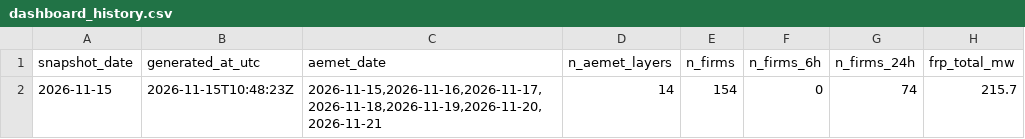
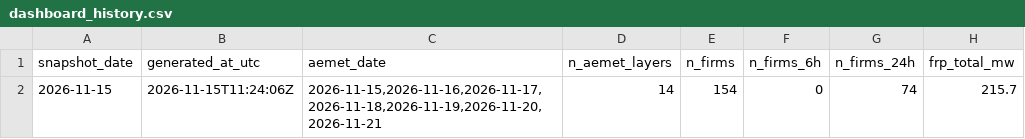
Before and after one commit to santiagomota/visor-fuego, a CSV file: assets/history/dashboard_history.csv, drawn as a sheet; only a part is shown; the diff names each change by its address in the sheet, - before the commit and + after, or states it on an @@ line.

```diff
--- a/assets/history/dashboard_history.csv
+++ b/assets/history/dashboard_history.csv
-B2 (generated_at_utc): 2026-11-15T10:48:23Z
+B2 (generated_at_utc): 2026-11-15T11:24:06Z
```
Also changed, not shown: assets/alerts/operational_alerts.csv, assets/firms/firms_active_fires.csv, 30 other files.
